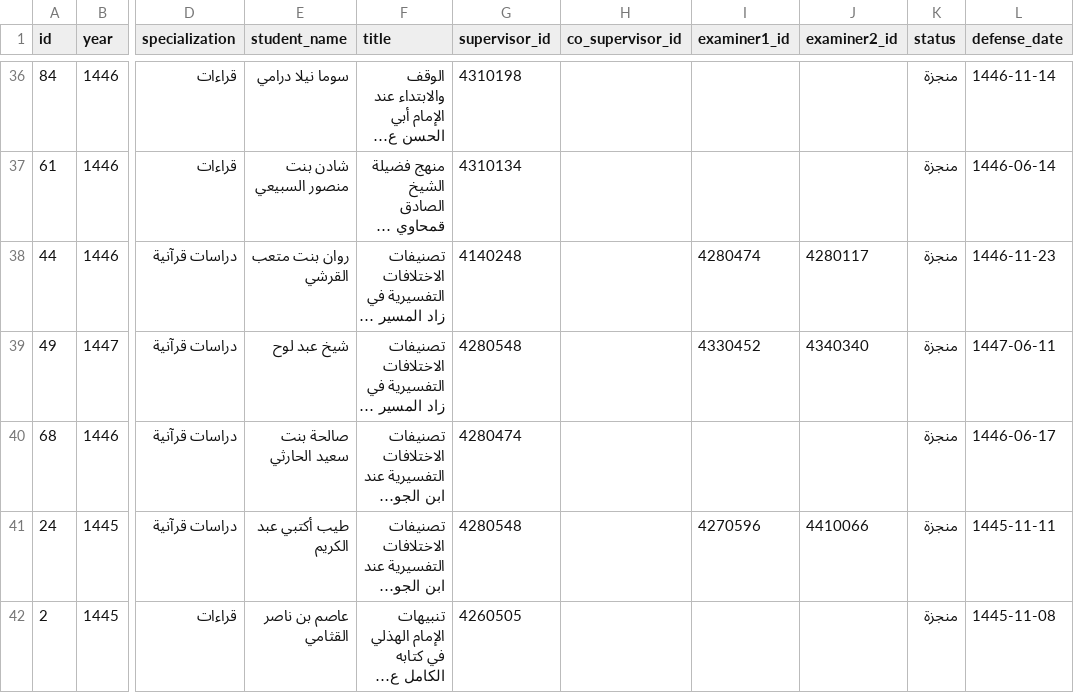
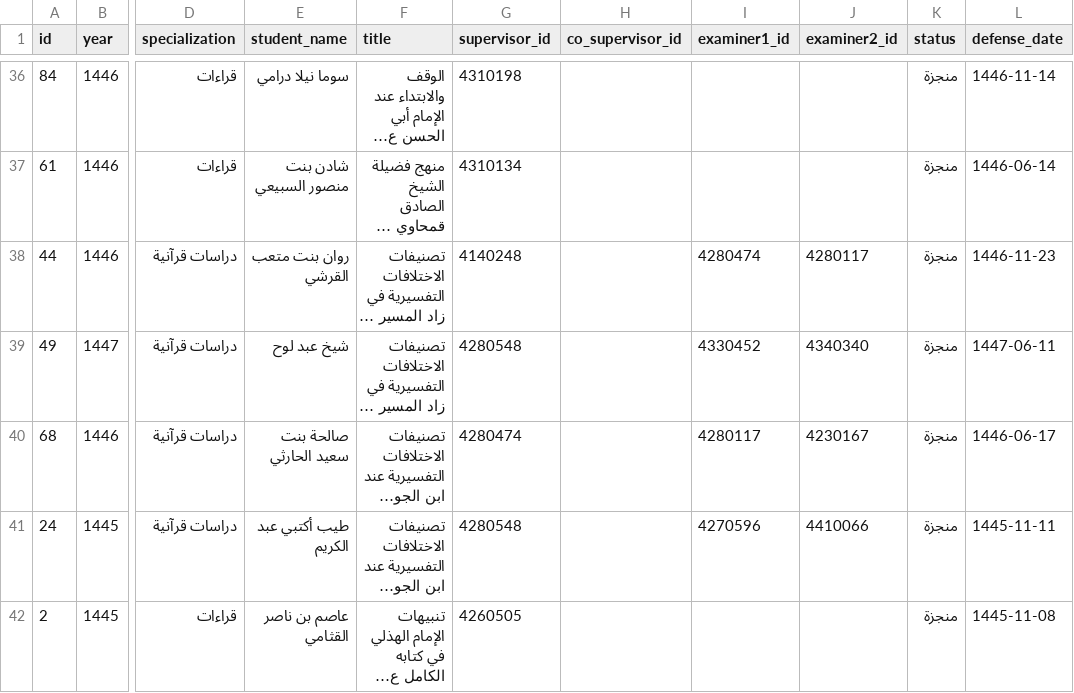
Before and after one commit to majed354/faculty-activities, a CSV file: data/theses.csv, drawn as a sheet; only a part is shown, gaps mark what is left out; long unchanged cells end in …; the diff names each change by its address in the sheet, - before the commit and + after, or states it on an @@ line.

Commit message:
Update theses.csv

```diff
--- a/data/theses.csv
+++ b/data/theses.csv
-I40 (examiner1_id): (empty)
+I40 (examiner1_id): 4280117
-J40 (examiner2_id): (empty)
+J40 (examiner2_id): 4230167
```
